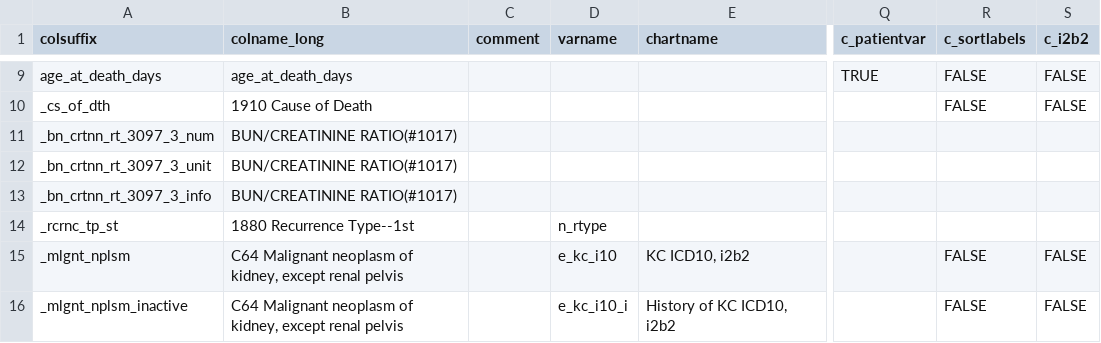
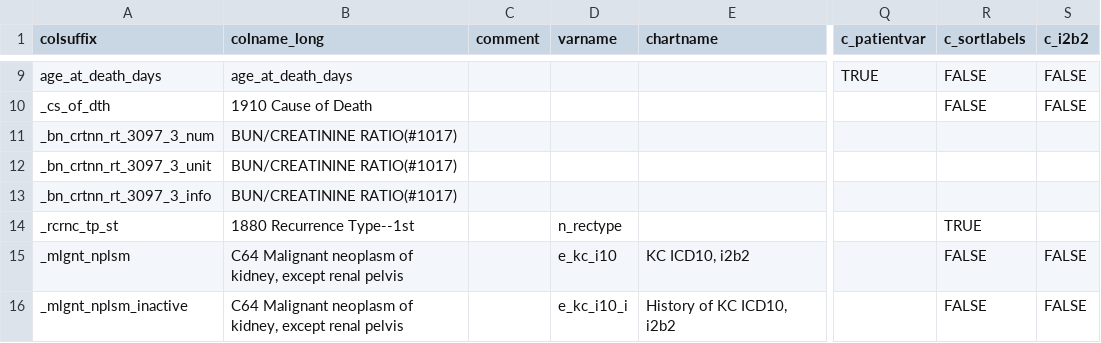
Before and after one commit to bokov/kl2_kc_analysis, a CSV file: datadictionary_static.csv, drawn as a sheet; only a part is shown, gaps mark what is left out; the diff names each change by its address in the sheet, - before the commit and + after, or states it on an @@ line.

```diff
--- a/datadictionary_static.csv
+++ b/datadictionary_static.csv
-D14 (varname): n_rtype
+D14 (varname): n_rectype
-R14 (c_sortlabels): (empty)
+R14 (c_sortlabels): TRUE
```
Also changed, not shown: levels_map.csv, 2 other files.
